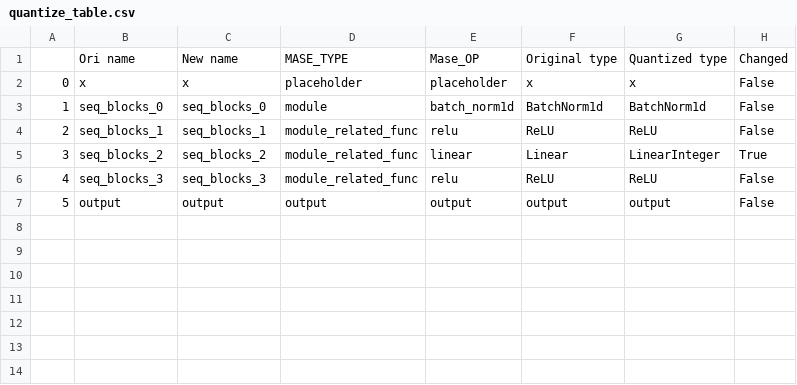
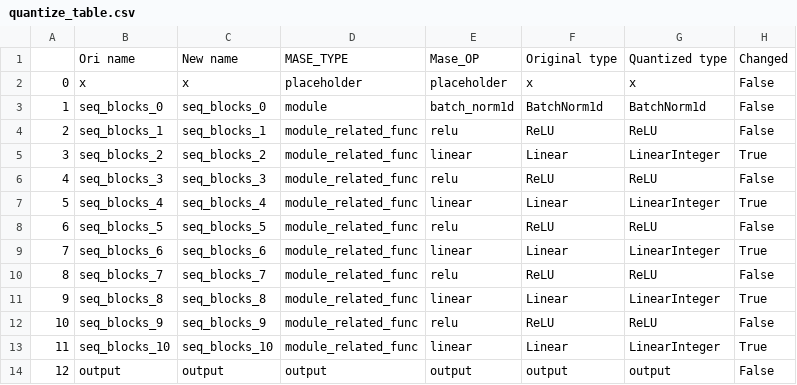
Before and after one commit to Ahmed22347/mase, a CSV file: docs/labs/quantize_summary/quantize_table.csv, drawn as a sheet; addresses are those after the commit; the diff names each change by its address in the sheet, - before the commit and + after, or states it on an @@ line.

```diff
--- a/docs/labs/quantize_summary/quantize_table.csv
+++ b/docs/labs/quantize_summary/quantize_table.csv
+row 7: 5 | seq_blocks_4 | seq_blocks_4 | module_related_func | linear | Linear | LinearInteger | True
+row 8: 6 | seq_blocks_5 | seq_blocks_5 | module_related_func | relu | ReLU | ReLU | False
+row 9: 7 | seq_blocks_6 | seq_blocks_6 | module_related_func | linear | Linear | LinearInteger | True
+row 10: 8 | seq_blocks_7 | seq_blocks_7 | module_related_func | relu | ReLU | ReLU | False
+row 11: 9 | seq_blocks_8 | seq_blocks_8 | module_related_func | linear | Linear | LinearInteger | True
+row 12: 10 | seq_blocks_9 | seq_blocks_9 | module_related_func | relu | ReLU | ReLU | False
+row 13: 11 | seq_blocks_10 | seq_blocks_10 | module_related_func | linear | Linear | LinearInteger | True
@@ column A renumbered from row 14 down @@
```
Also changed, not shown: 7 other files.
